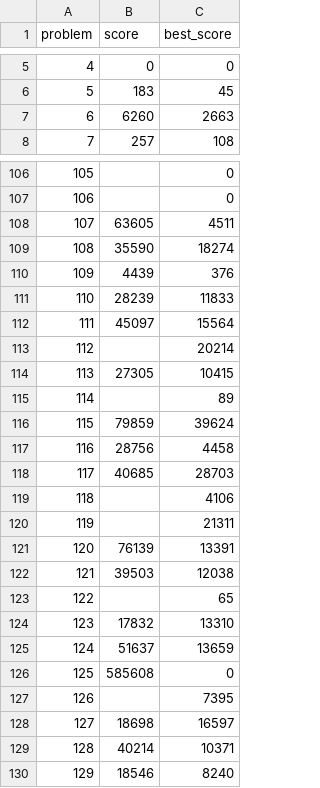
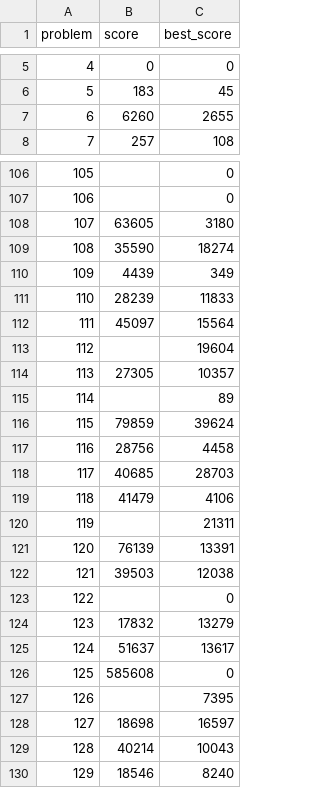
Before and after one commit to closedandrestricted/icfpc2021, a CSV file: submitter/scores.csv, drawn as a sheet; only a part is shown, gaps mark what is left out; the diff covers the shown part only.

Commit message:
updates

```diff
--- a/submitter/scores.csv
+++ b/submitter/scores.csv
@@ -6,3 +6,3 @@ problem,score,best_score
 5,183,45
-6,6260,2663
+6,6260,2655
 7,257,108
@@ -107,9 +107,9 @@ problem,score,best_score
 106,,0
-107,63605,4511
+107,63605,3180
 108,35590,18274
-109,4439,376
+109,4439,349
 110,28239,11833
 111,45097,15564
-112,,20214
-113,27305,10415
+112,,19604
+113,27305,10357
 114,,89
@@ -118,3 +118,3 @@ problem,score,best_score
 117,40685,28703
-118,,4106
+118,41479,4106
 119,,21311
@@ -122,5 +122,5 @@ problem,score,best_score
 121,39503,12038
-122,,65
-123,17832,13310
-124,51637,13659
+122,,0
+123,17832,13279
+124,51637,13617
 125,585608,0
@@ -128,3 +128,3 @@ problem,score,best_score
 127,18698,16597
-128,40214,10371
+128,40214,10043
 129,18546,8240
```
Also changed, not shown: 7 edited cells elsewhere in this file.
